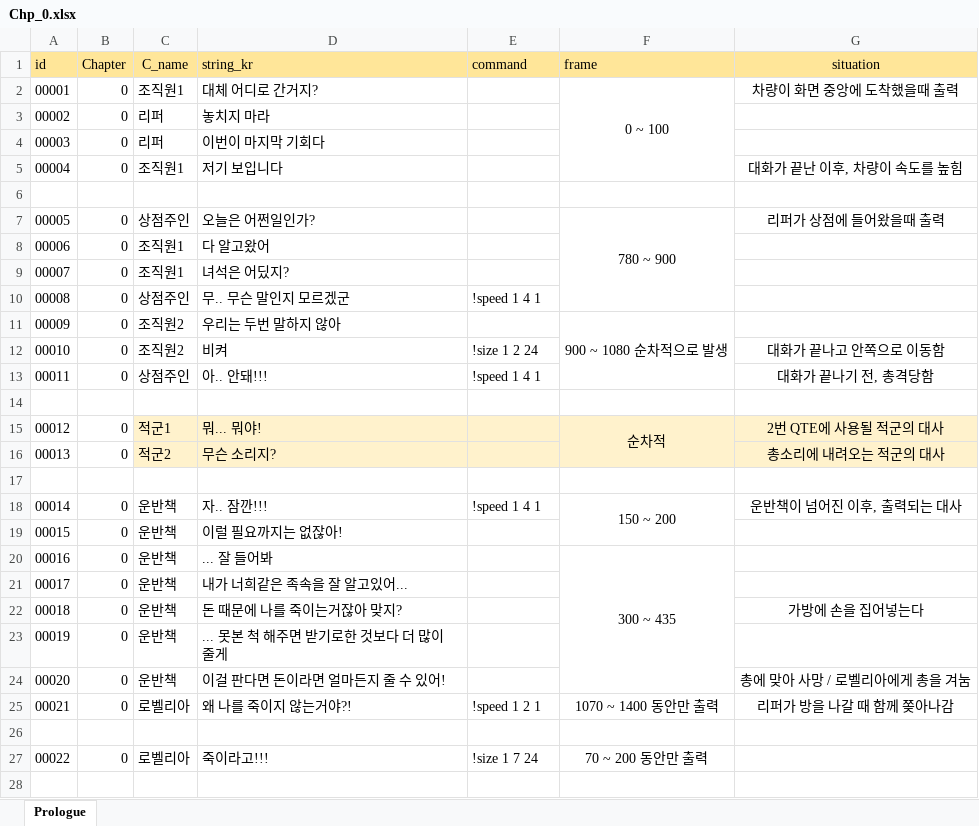
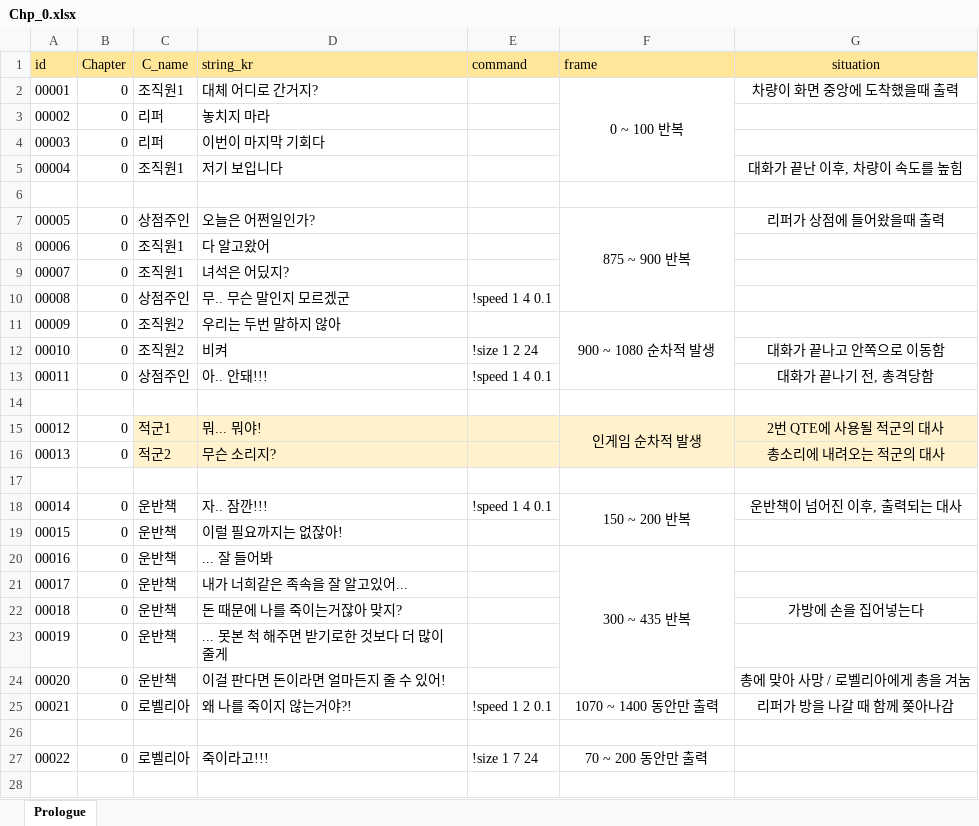
Before and after one commit to heyhobeach/ChasingFox-Dream-ver.2, an Excel workbook: Assets/Resources/Chp_0.xlsx, sheet Prologue, drawn as a sheet; only a part is shown; values as stored, in another font and other column widths than the file's, no borders; the diff covers the shown part only; the diff names each change by its address in the sheet, - before the commit and + after, or states it on an @@ line.

```diff
--- a/Assets/Resources/Chp_0.xlsx (sheet Prologue)
+++ b/Assets/Resources/Chp_0.xlsx (sheet Prologue)
-F2 (frame): 0 ~ 100
+F2 (frame): 0 ~ 100 반복
-F7 (frame): 780 ~ 900
+F7 (frame): 875 ~ 900 반복
-E10 (command): !speed 1 4 1
+E10 (command): !speed 1 4 0.1
-F11 (frame): 900 ~ 1080 순차적으로 발생
+F11 (frame): 900 ~ 1080 순차적 발생
-E13 (command): !speed 1 4 1
+E13 (command): !speed 1 4 0.1
-F15 (frame): 순차적
+F15 (frame): 인게임 순차적 발생
-E18 (command): !speed 1 4 1
+E18 (command): !speed 1 4 0.1
-F18 (frame): 150 ~ 200
+F18 (frame): 150 ~ 200 반복
-F20 (frame): 300 ~ 435
+F20 (frame): 300 ~ 435 반복
-E25 (command): !speed 1 2 1
+E25 (command): !speed 1 2 0.1
```
Also changed, not shown: 28 edited cells elsewhere in this sheet, Assets/Resources/Chp_1.xlsx, 6 other files.
